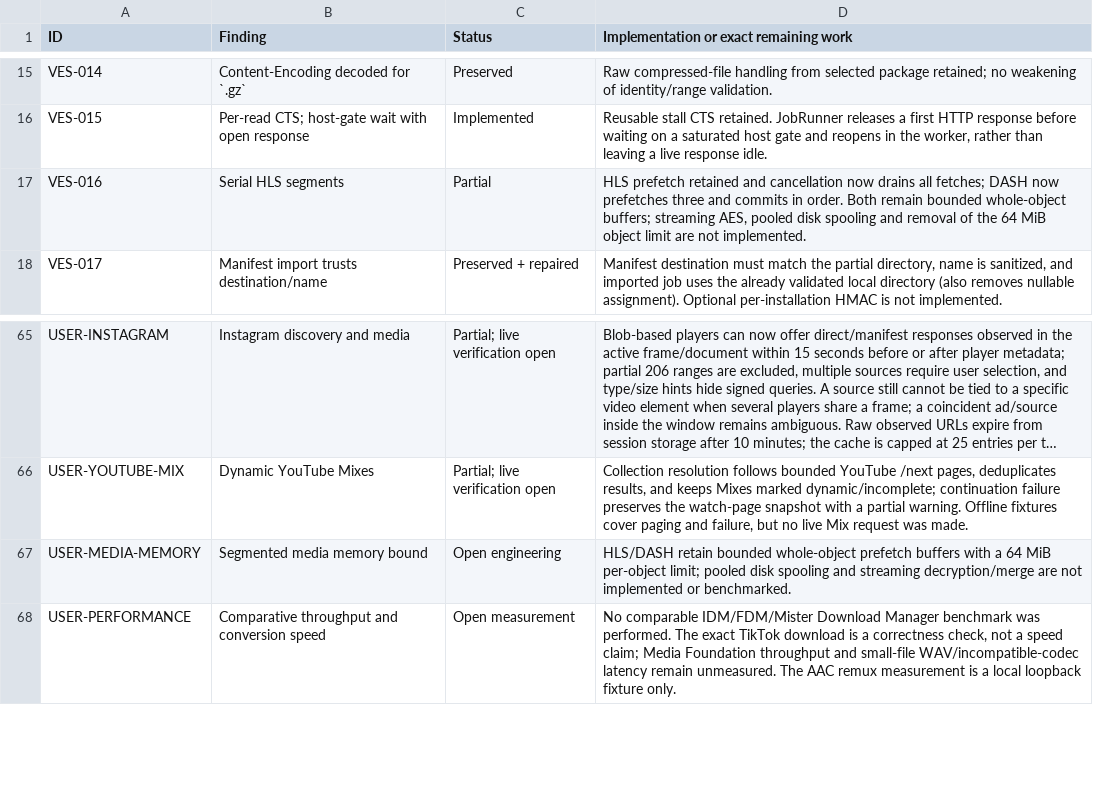
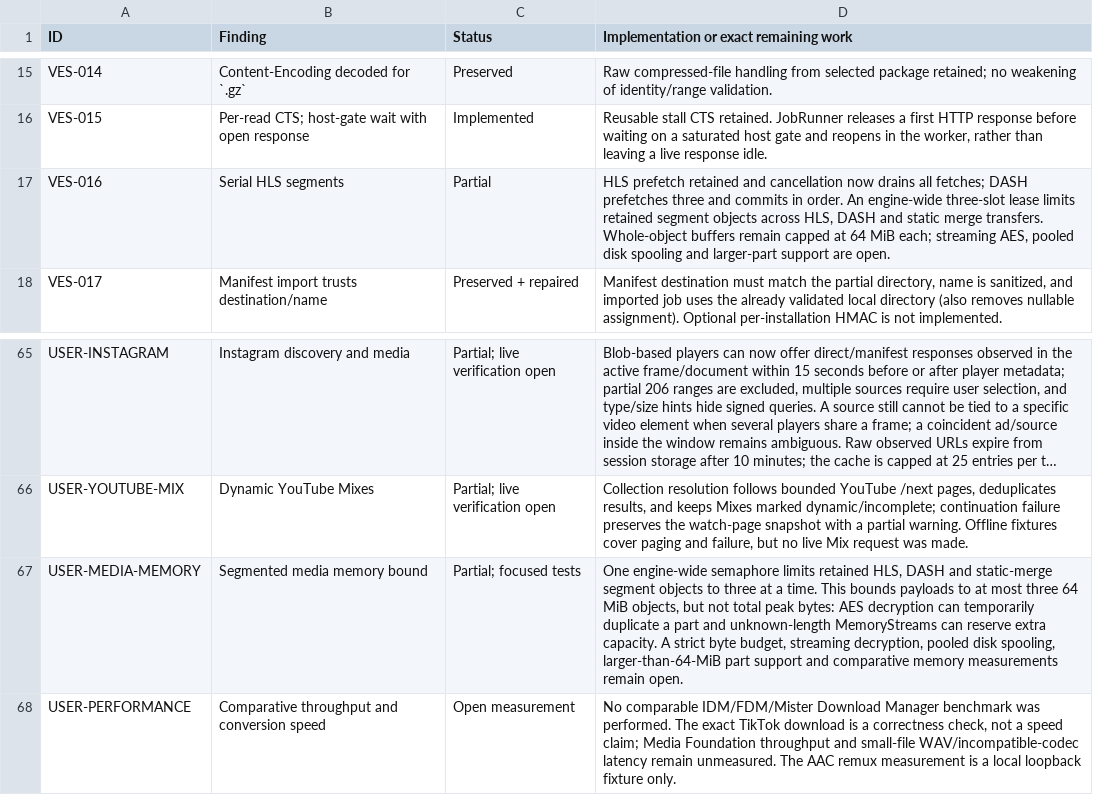
Before and after one commit to DarkOrbitWeaver/VESPER, a TSV file: DOCUMENTATION/STATUS.tsv, drawn as a sheet; only a part is shown, gaps mark what is left out; long unchanged cells end in …; the diff names each change by its address in the sheet, - before the commit and + after, or states it on an @@ line.

Commit message:
bound retained media segments

```diff
--- a/DOCUMENTATION/STATUS.tsv
+++ b/DOCUMENTATION/STATUS.tsv
-D17: …fetches; DASH now prefetches three and commits in order. Both remain bounded whole-object buffers; streaming AES, pooled disk spooling and removal of the 64 MiB object limit are not implemented.
+D17: …fetches; DASH prefetches three and commits in order. An engine-wide three-slot lease limits retained segment objects across HLS, DASH and static merge transfers. Whole-object buffers remain capped at 64 MiB each; streaming AES, pooled disk spooling and larger-part support are open.
-C67 (Status): Open engineering
+C67 (Status): Partial; focused tests
-D67: HLS/DASH retain bounded whole-object prefetch buffers with a 64 MiB per-object limit; pooled disk spooling and streaming decryption/merge are not implemented or benchmarked.
+D67: One engine-wide semaphore limits retained HLS, DASH and static-merge segment objects to three at a time. This bounds payloads to at most three 64 MiB objects, but not total peak bytes: AES decryption can temporarily duplicate a part and unknown-length MemoryStreams can reserve extra capacity. A strict byte budget, streaming decryption, pooled disk spooling, larger-than-64-MiB part support and comparative memory measurements remain open.
```
Also changed, not shown: 6 other files.
